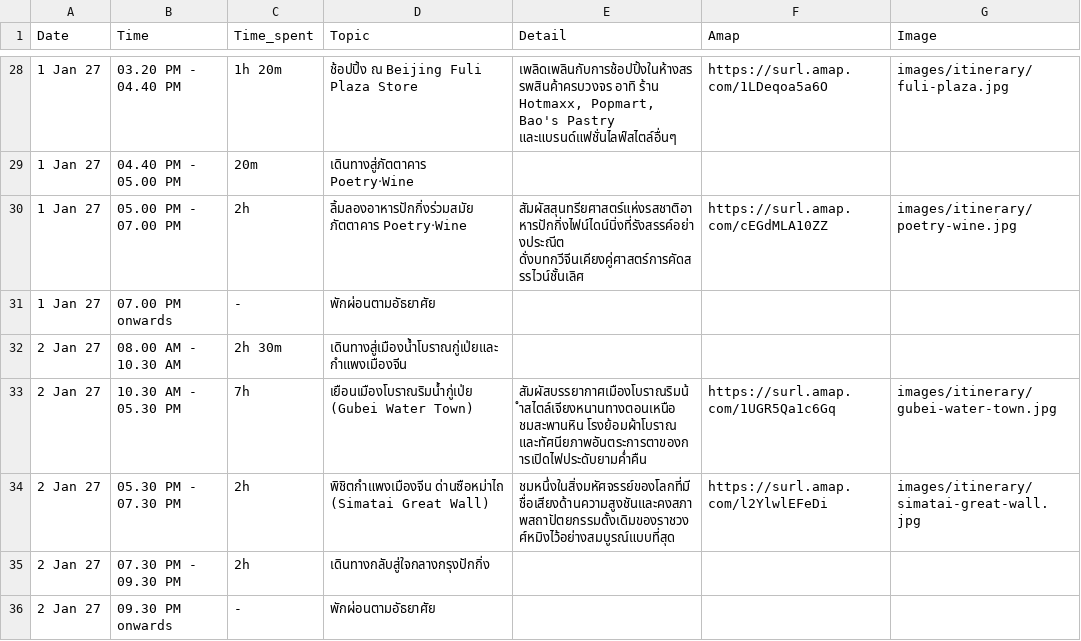
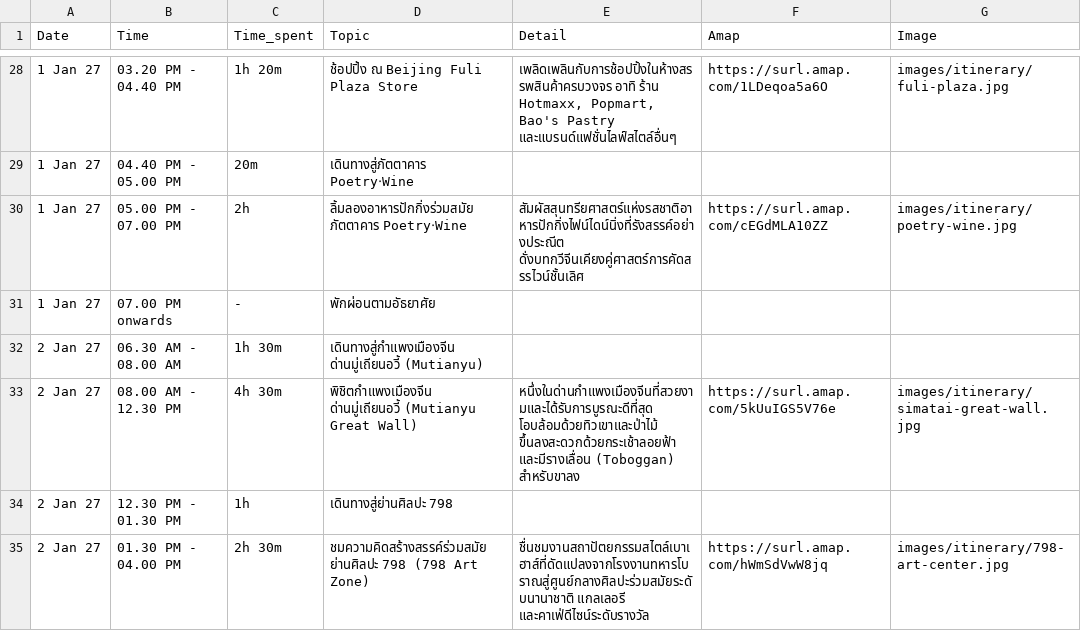
Before and after one commit to asamaliammukda-ux/beijing2026, a CSV file: data/itinerary.csv, drawn as a sheet; only a part is shown, gaps mark what is left out; the diff covers the shown part only.

```diff
--- a/data/itinerary.csv
+++ b/data/itinerary.csv
@@ -31,6 +31,5 @@ Date,Time,Time_spent,Topic,Detail,Amap,Image
 1 Jan 27,07.00 PM onwards,-,พักผ่อนตามอัธยาศัย,,,
-2 Jan 27,08.00 AM - 10.30 AM,2h 30m,เดินทางสู่เมืองน้ำโบราณกู่เป่ยและกำแพงเมืองจีน,,,
-2 Jan 27,10.30 AM - 05.30 PM,7h,เยือนเมืองโบราณริมน้ำกู่เป่ย (Gubei Water Town),"สัมผัสบรรยากาศเมืองโบราณริมน้ำสไตล์เจียงหนานทางตอนเหนือ ชมสะพานหิน โรงย้อมผ้าโบราณ และทัศนียภาพอันตระการตาของการเปิดไฟประดับยามค่ำคืน",https://surl.amap.com/1UGR5Qa1c6Gq,images/itinerary/gubei-water-town.jpg
-2 Jan 27,05.30 PM - 07.30 PM,2h,พิชิตกำแพงเมืองจีน ด่านซือหม่าไถ (Simatai Great Wall),"ชมหนึ่งในสิ่งมหัศจรรย์ของโลกที่มีชื่อเสียงด้านความสูงชันและคงสภาพสถาปัตยกรรมดั้งเดิมของราชวงศ์หมิงไว้อย่างสมบูรณ์แบบที่สุด",https://surl.amap.com/l2YlwlEFeDi,images/itinerary/simatai-great-wall.jpg
-2 Jan 27,07.30 PM - 09.30 PM,2h,เดินทางกลับสู่ใจกลางกรุงปักกิ่ง,,,
-2 Jan 27,09.30 PM onwards,-,พักผ่อนตามอัธยาศัย,,,
+2 Jan 27,06.30 AM - 08.00 AM,1h 30m,เดินทางสู่กำแพงเมืองจีน ด่านมู่เถียนอวี้ (Mutianyu),,,
+2 Jan 27,08.00 AM - 12.30 PM,4h 30m,พิชิตกำแพงเมืองจีน ด่านมู่เถียนอวี้ (Mutianyu Great Wall),"หนึ่งในด่านกำแพงเมืองจีนที่สวยงามและได้รับการบูรณะดีที่สุด โอบล้อมด้วยทิวเขาและป่าไม้ ขึ้นลงสะดวกด้วยกระเช้าลอยฟ้า และมีรางเลื่อน (Toboggan) สำหรับขาลง",https://surl.amap.com/5kUuIGS5V76e,images/itinerary/simatai-great-wall.jpg
+2 Jan 27,12.30 PM - 01.30 PM,1h,เดินทางสู่ย่านศิลปะ 798,,,
+2 Jan 27,01.30 PM - 04.00 PM,2h 30m,ชมความคิดสร้างสรรค์ร่วมสมัย ย่านศิลปะ 798 (798 Art Zone),"ชื่นชมงานสถาปัตยกรรมสไตล์เบาเฮาส์ที่ดัดแปลงจากโรงงานทหารโบราณสู่ศูนย์กลางศิลปะร่วมสมัยระดับนานาชาติ แกลเลอรี และคาเฟ่ดีไซน์ระดับรางวัล",https://surl.amap.com/hWmSdVwW8jq,images/itinerary/798-art-center.jpg
```
Also changed, not shown: 4 added rows, 2 removed rows and 12 edited cells elsewhere in this file, data/restaurants.csv.
